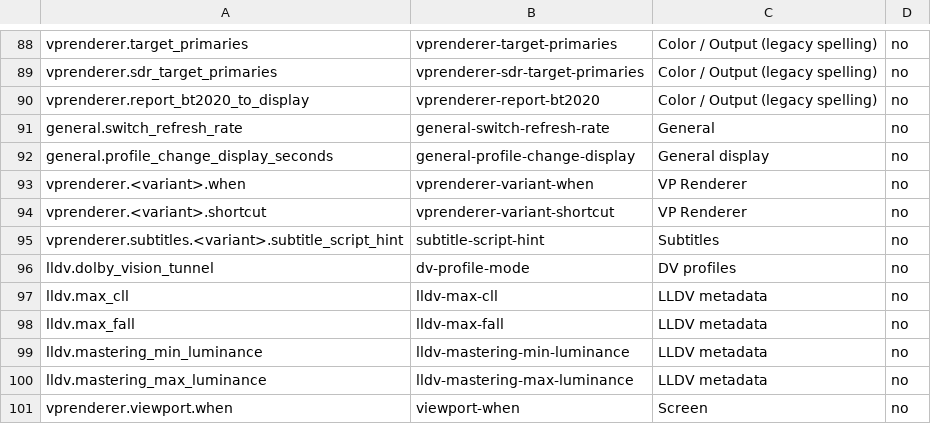
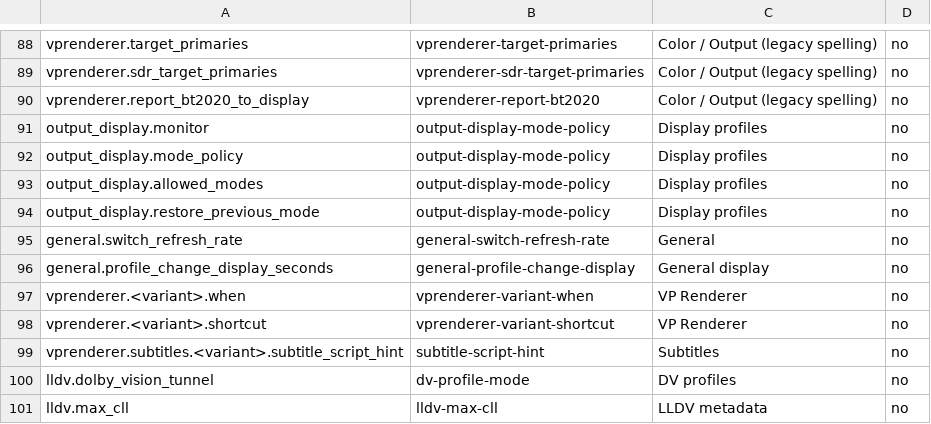
Before and after one commit to billslack2/videoprocessor, a TSV file: docs/configuration-public-fields.tsv, drawn as a sheet; only a part is shown, gaps mark what is left out; the shorter side is filled out with more unchanged rows.

Commit message:
Complete public inventory for display mode profiles

```diff
--- a/docs/configuration-public-fields.tsv
+++ b/docs/configuration-public-fields.tsv
@@ -90,2 +90,6 @@ vprenderer.sdr_target_primaries	vprenderer-sdr-target-primaries	Color / Output (
 vprenderer.report_bt2020_to_display	vprenderer-report-bt2020	Color / Output (legacy spelling)	no
+output_display.monitor	output-display-mode-policy	Display profiles	no
+output_display.mode_policy	output-display-mode-policy	Display profiles	no
+output_display.allowed_modes	output-display-mode-policy	Display profiles	no
+output_display.restore_previous_mode	output-display-mode-policy	Display profiles	no
 general.switch_refresh_rate	general-switch-refresh-rate	General	no
```
Also changed, not shown: docs/configuration-public-values.tsv.
